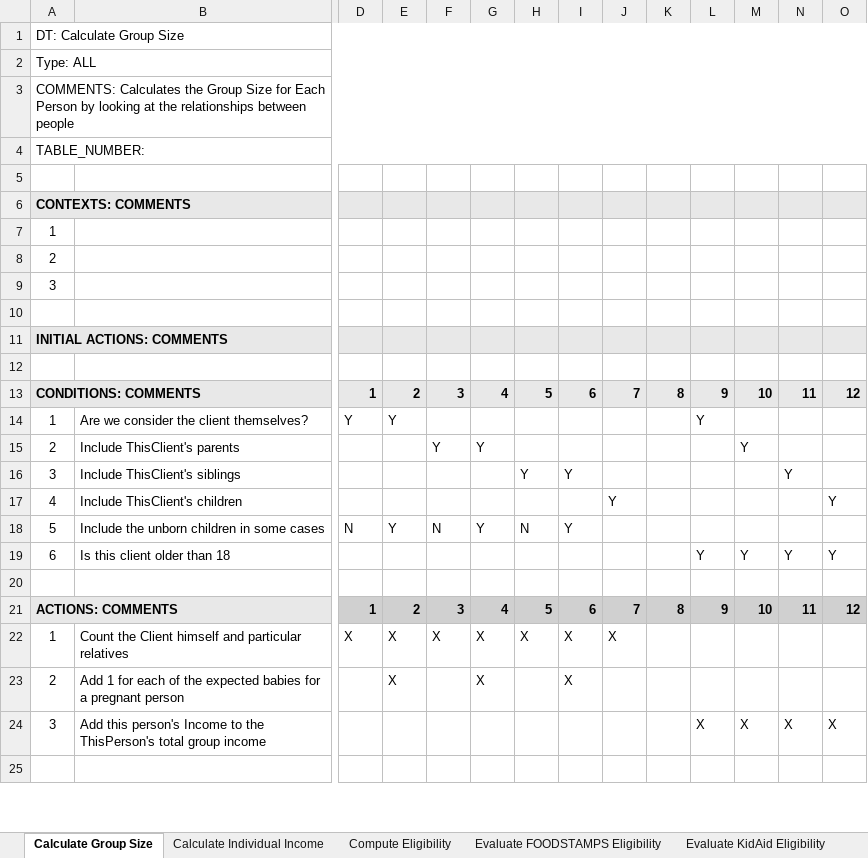
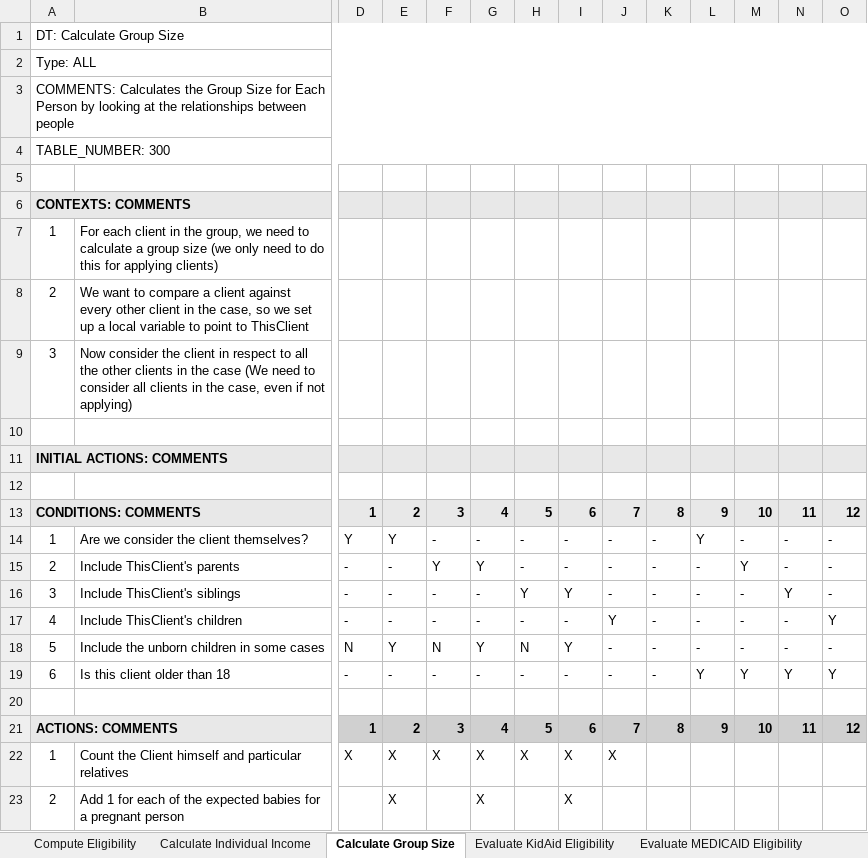
Before and after one commit to DTRules/DTRules, an Excel workbook: sampleprojects/KidAid/excel/kidaid.xlsx, sheet Calculate Group Size, drawn as a sheet; only a part is shown, gaps mark what is left out; the shorter side is filled out with more unchanged rows; values as stored, in another font and other column widths than the file's, no borders; the diff names each change by its address in the sheet, - before the commit and + after, or states it on an @@ line.

```diff
--- a/sampleprojects/KidAid/excel/kidaid.xlsx (sheet Calculate Group Size)
+++ b/sampleprojects/KidAid/excel/kidaid.xlsx (sheet Calculate Group Size)
@@ sheet tab order changed: Compute Eligibility | Calculate Individual Income | Calculate Group Size | Evaluate KidAid Eligibility | Evaluate MEDICAID Eligibility @@
-A4: TABLE_NUMBER:
+A4: TABLE_NUMBER: 300
-B7: (empty)
+B7: For each client in the group, we need to calculate a group size (we only need to do this for applying clients)
-B8: (empty)
+B8: We want to compare a client against every other client in the case, so we set up a local variable to point to ThisClient
-B9: (empty)
+B9: Now consider the client in respect to all the other clients in the case (We need to consider all clients in the case, even if not applying)
-F14: (empty)
+F14: -
-G14: (empty)
+G14: -
-H14:H15: (empty)
+H14:H15: -
-I14:I15: (empty)
+I14:I15: -
-J14:J16: (empty)
+J14:J16: -
-K14:K19: (empty)
+K14:K19: -
-M14: (empty)
+M14: -
-N14:N15: (empty)
+N14:N15: -
-O14:O16: (empty)
+O14:O16: -
-D15:D17: (empty)
+D15:D17: -
-E15:E17: (empty)
+E15:E17: -
-L15:L18: (empty)
+L15:L18: -
-F16:F17: (empty)
+F16:F17: -
-G16:G17: (empty)
+G16:G17: -
-M16:M18: (empty)
+M16:M18: -
-H17: (empty)
+H17: -
-I17: (empty)
+I17: -
-N17:N18: (empty)
+N17:N18: -
-J18:J19: (empty)
+J18:J19: -
-O18: (empty)
+O18: -
-D19: (empty)
+D19: -
-E19: (empty)
+E19: -
-F19: (empty)
+F19: -
-G19: (empty)
+G19: -
-H19: (empty)
+H19: -
-I19: (empty)
+I19: -
```
Also changed, not shown: sheet Evaluate KidAid Eligibility, sheet Compute Eligibility, sheet EDD, sheet Evaluate MEDICAID Eligibility, sheet Evaluate FOODSTAMPS Eligibility, sheet Calculate Individual Income, 1 more sheet, sampleprojects/CHIP/excel/CHIP.xlsx, sampleprojects/CHIP/excel/CHIP_map.xlsx, 16 other files.
